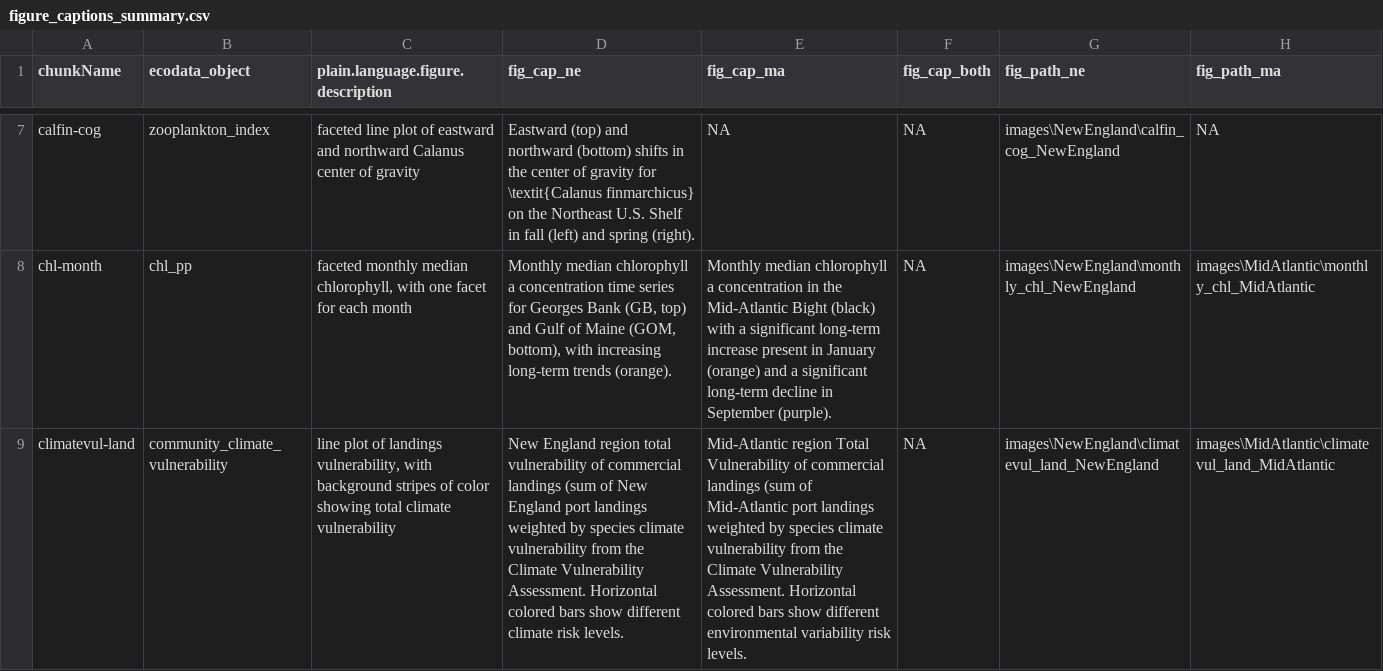
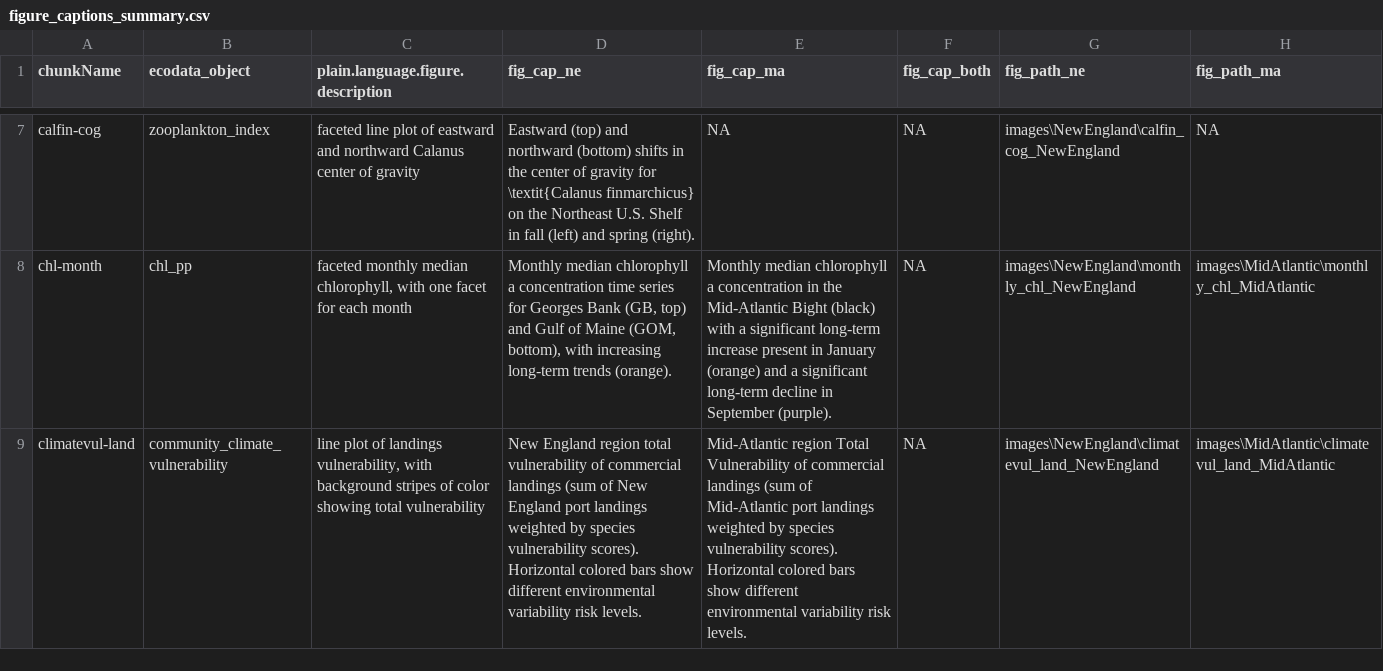
Before and after one commit to NEFSC/READ-EDAB-SOE_reports, a CSV file: utils/figure_captions_summary.csv, drawn as a sheet; only a part is shown, gaps mark what is left out; the diff covers the shown part only; the diff names each change by its address in the sheet, - before the commit and + after, or states it on an @@ line.

Commit message:
Rec slides

```diff
--- a/utils/figure_captions_summary.csv
+++ b/utils/figure_captions_summary.csv
-C9: …showing total climate vulnerability
+C9: …showing total vulnerability
-D9 (fig_cap_ne): …by species climate vulnerability from the Climate Vulnerability Assessment. Horizontal colored bars show different climate risk levels.
+D9 (fig_cap_ne): …by species vulnerability scores). Horizontal colored bars show different environmental variability risk levels.
-E9 (fig_cap_ma): …by species climate vulnerability from the Climate Vulnerability Assessment. Horizontal colored…
+E9 (fig_cap_ma): …by species vulnerability scores). Horizontal colored…
```
Also changed, not shown: 4 edited cells elsewhere in this file, utils/contributors_list.csv, 27 other files.
